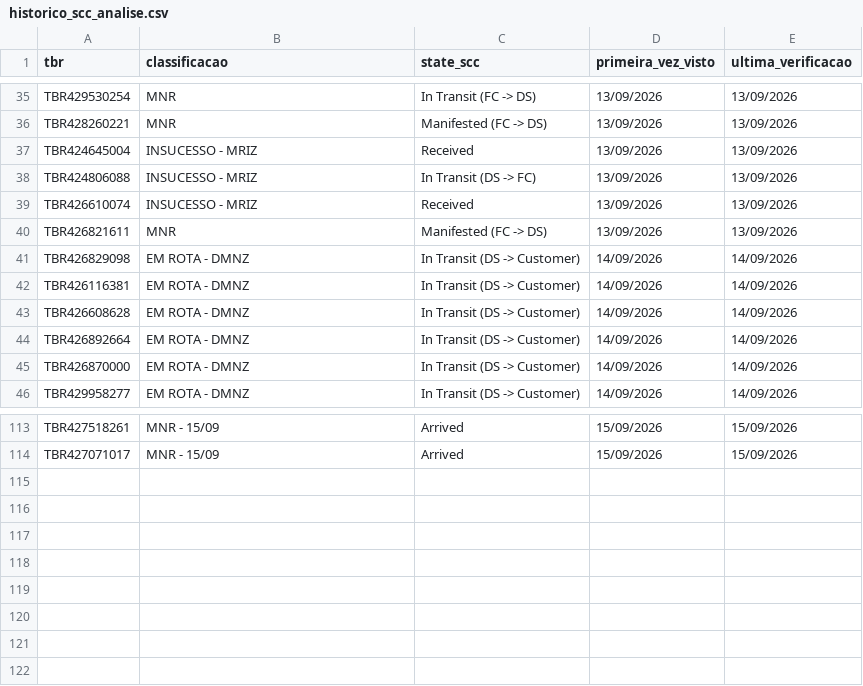
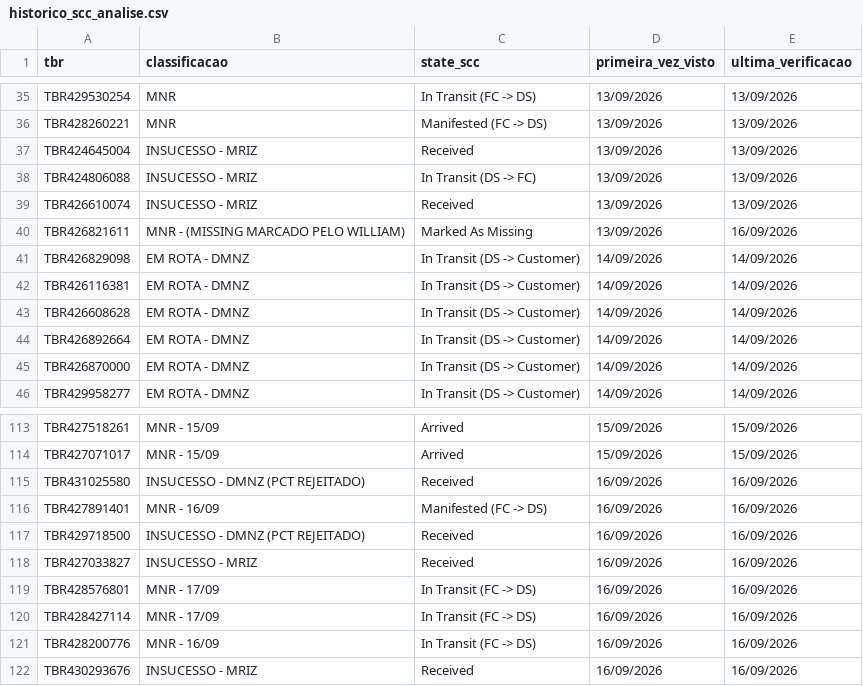
Before and after one commit to samuelgcomercial-tech/painel-operacao-dmnz-amxl, a CSV file: dados_nodes/LRN9/historico_scc_analise.csv, drawn as a sheet; only a part is shown, gaps mark what is left out.

Commit message:
Atualiza State Finalizador de 9 TBR(s)

```diff
--- a/dados_nodes/LRN9/historico_scc_analise.csv
+++ b/dados_nodes/LRN9/historico_scc_analise.csv
@@ -39,3 +39,3 @@ TBR424806088,INSUCESSO - MRIZ,In Transit (DS -> FC),13/09/2026,13/09/2026
 TBR426610074,INSUCESSO - MRIZ,Received,13/09/2026,13/09/2026
-TBR426821611,MNR,Manifested (FC -> DS),13/09/2026,13/09/2026
+TBR426821611,MNR - (MISSING MARCADO PELO WILLIAM),Marked As Missing,13/09/2026,16/09/2026
 TBR426829098,EM ROTA - DMNZ,In Transit (DS -> Customer),14/09/2026,14/09/2026
@@ -114 +114,9 @@ TBR427518261,MNR - 15/09,Arrived,15/09/2026,15/09/2026
 TBR427071017,MNR - 15/09,Arrived,15/09/2026,15/09/2026
+TBR431025580,INSUCESSO - DMNZ (PCT REJEITADO),Received,16/09/2026,16/09/2026
+TBR427891401,MNR - 16/09,Manifested (FC -> DS),16/09/2026,16/09/2026
+TBR429718500,INSUCESSO - DMNZ (PCT REJEITADO),Received,16/09/2026,16/09/2026
+TBR427033827,INSUCESSO - MRIZ,Received,16/09/2026,16/09/2026
+TBR428576801,MNR - 17/09,In Transit (FC -> DS),16/09/2026,16/09/2026
+TBR428427114,MNR - 17/09,In Transit (FC -> DS),16/09/2026,16/09/2026
+TBR428200776,MNR - 16/09,In Transit (FC -> DS),16/09/2026,16/09/2026
+TBR430293676,INSUCESSO - MRIZ,Received,16/09/2026,16/09/2026
```
